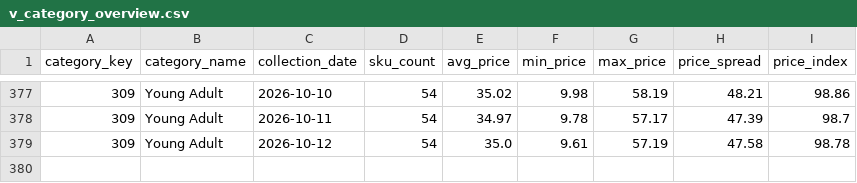
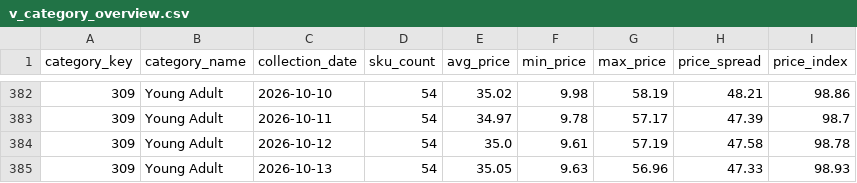
Before and after one commit to deepanshuA04/price-analytics, a CSV file: powerbi/data/v_category_overview.csv, drawn as a sheet; only a part is shown, gaps mark what is left out; the diff covers the shown part only.

```diff
--- a/powerbi/data/v_category_overview.csv
+++ b/powerbi/data/v_category_overview.csv
@@ -379 +384,2 @@ category_key,category_name,collection_date,sku_count,avg_price,min_price,max_pri
 309,Young Adult,2026-10-12,54,35.0,9.61,57.19,47.58,98.78
+309,Young Adult,2026-10-13,54,35.05,9.63,56.96,47.33,98.93
```
Also changed, not shown: 5 added rows elsewhere in this file, powerbi/data/v_repricing_shortlist.csv, 4 other files.
